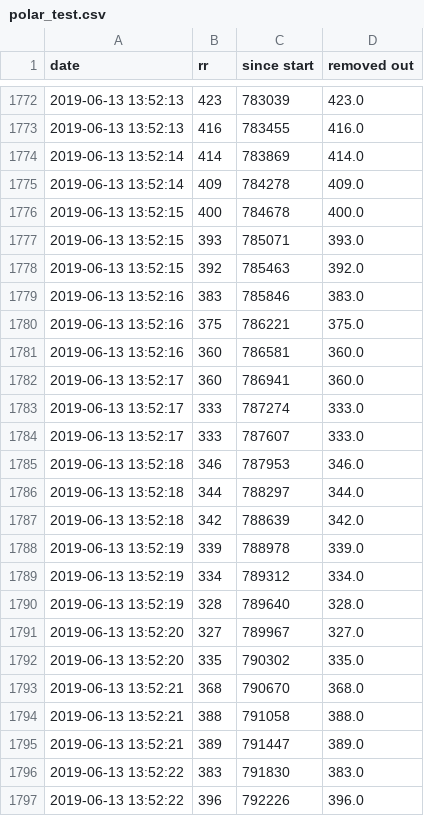
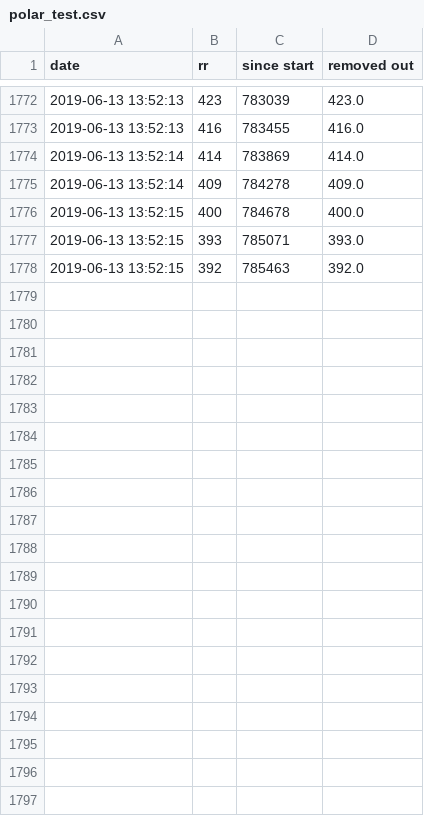
Before and after one commit to mmarcato/dog_hrv, a CSV file: 1_pre-process/polar_test.csv (was 1_pre-process/aura-healthcare/hrvanalysis/polar_test.csv), drawn as a sheet; only a part is shown, gaps mark what is left out; the diff names each change by its address in the sheet, - before the commit and + after, or states it on an @@ line.

```diff
--- a/1_pre-process/aura-healthcare/hrvanalysis/polar_test.csv
+++ b/1_pre-process/polar_test.csv
-row 1779: 2019-06-13 13:52:16 | 383 | 785846 | 383.0
-row 1780: 2019-06-13 13:52:16 | 375 | 786221 | 375.0
-row 1781: 2019-06-13 13:52:16 | 360 | 786581 | 360.0
-row 1782: 2019-06-13 13:52:17 | 360 | 786941 | 360.0
-row 1783: 2019-06-13 13:52:17 | 333 | 787274 | 333.0
-row 1784: 2019-06-13 13:52:17 | 333 | 787607 | 333.0
-row 1785: 2019-06-13 13:52:18 | 346 | 787953 | 346.0
-row 1786: 2019-06-13 13:52:18 | 344 | 788297 | 344.0
-row 1787: 2019-06-13 13:52:18 | 342 | 788639 | 342.0
-row 1788: 2019-06-13 13:52:19 | 339 | 788978 | 339.0
-row 1789: 2019-06-13 13:52:19 | 334 | 789312 | 334.0
-row 1790: 2019-06-13 13:52:19 | 328 | 789640 | 328.0
-row 1791: 2019-06-13 13:52:20 | 327 | 789967 | 327.0
-row 1792: 2019-06-13 13:52:20 | 335 | 790302 | 335.0
-row 1793: 2019-06-13 13:52:21 | 368 | 790670 | 368.0
-row 1794: 2019-06-13 13:52:21 | 388 | 791058 | 388.0
-row 1795: 2019-06-13 13:52:21 | 389 | 791447 | 389.0
-row 1796: 2019-06-13 13:52:22 | 383 | 791830 | 383.0
-row 1797: 2019-06-13 13:52:22 | 396 | 792226 | 396.0
```
Also changed, not shown: 11 other files.
